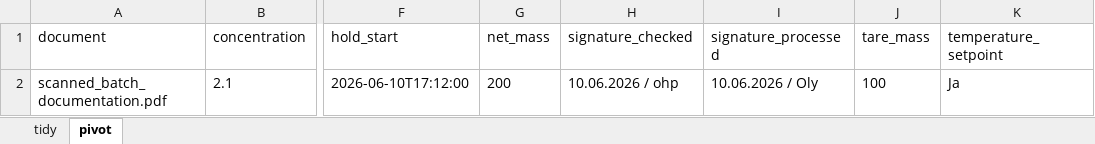
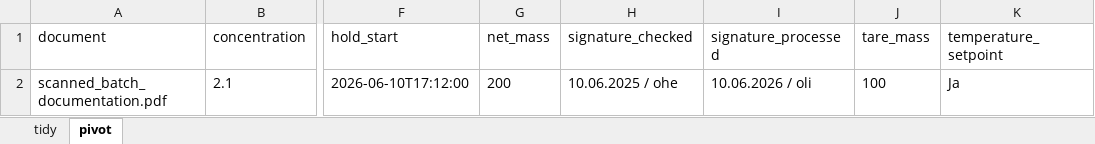
Before and after one commit to mos-ks/BioDize, an Excel workbook: results/batch_export.xlsx, sheet pivot, drawn as a sheet; only a part is shown, gaps mark what is left out; values as stored, in another font and other column widths than the file's, no borders; the diff names each change by its address in the sheet, - before the commit and + after, or states it on an @@ line.

```diff
--- a/results/batch_export.xlsx (sheet pivot)
+++ b/results/batch_export.xlsx (sheet pivot)
-H2 (signature_checked): 10.06.2026 / ohp
+H2 (signature_checked): 10.06.2025 / ohe
-I2 (signature_processed): 10.06.2026 / Oly
+I2 (signature_processed): 10.06.2026 / oli
```
Also changed, not shown: sheet tidy, 2 other files.
